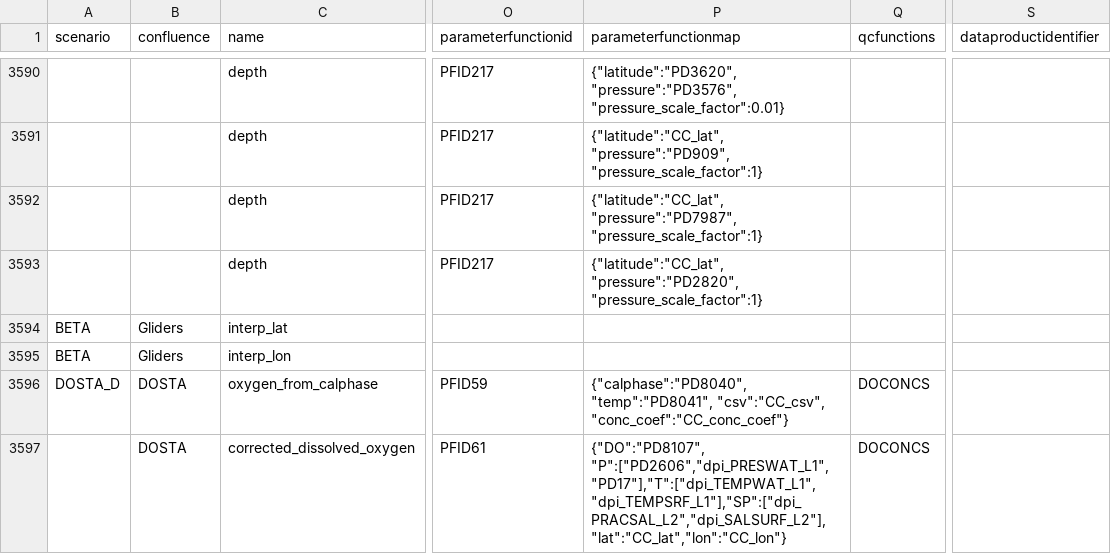
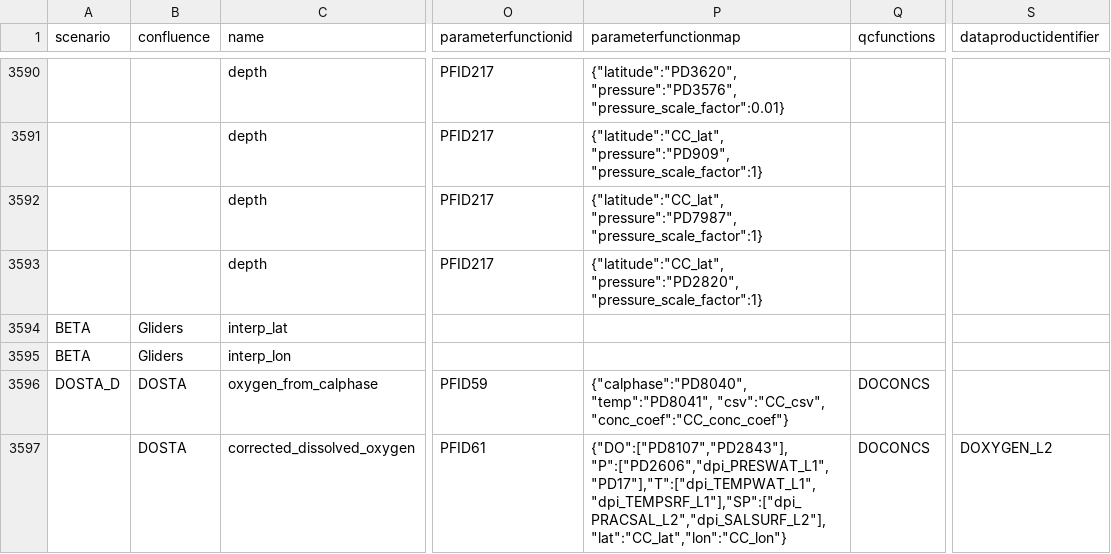
Before and after one commit to oceanobservatories/preload-database, a CSV file: csv/ParameterDefs.csv, drawn as a sheet; only a part is shown, gaps mark what is left out; the diff covers the shown part only; the diff names each change by its address in the sheet, - before the commit and + after, or states it on an @@ line.

Commit message:
Issue #15323 - Add optode phase data parameters to CTD streams and Deep Profiler optode stream (#113)

```diff
--- a/csv/ParameterDefs.csv
+++ b/csv/ParameterDefs.csv
-P3597 (parameterfunctionmap): {"DO":"PD8107", "P":["PD2606","dpi_PRESWAT_L1","PD17"],"T":["dpi_TEMPWAT_L1","dpi_TEMPSRF_L1"],"SP":["dpi_PRACSAL_L2","dpi_SALSURF_L2"],"lat":"CC_lat","lon":"CC_lon"}
+P3597 (parameterfunctionmap): {"DO":["PD8107","PD2843"], "P":["PD2606","dpi_PRESWAT_L1","PD17"],"T":["dpi_TEMPWAT_L1","dpi_TEMPSRF_L1"],"SP":["dpi_PRACSAL_L2","dpi_SALSURF_L2"],"lat":"CC_lat","lon":"CC_lon"}
-S3597 (dataproductidentifier): (empty)
+S3597 (dataproductidentifier): DOXYGEN_L2
```
Also changed, not shown: 2 added rows elsewhere in this file, 1 other file.
